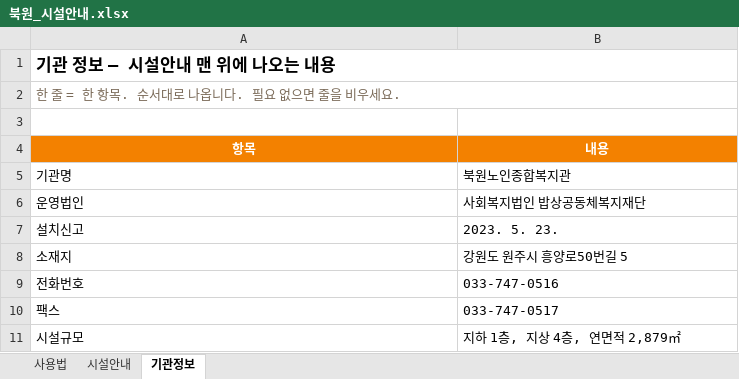
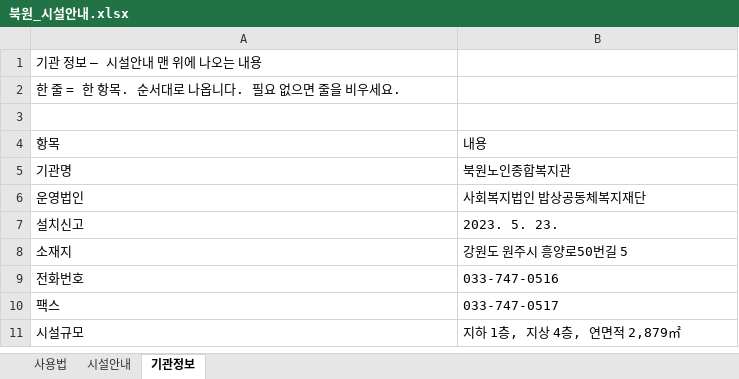
Before and after one commit to bukwonsenior/homepage, an Excel workbook: 북원_시설안내.xlsx, sheet 기관정보, drawn as a sheet; values as stored, in another font and other column widths than the file's, no borders; the diff names each change by its address in the sheet, - before the commit and + after, or states it on an @@ line.

```diff
--- a/북원_시설안내.xlsx (sheet 기관정보)
+++ b/북원_시설안내.xlsx (sheet 기관정보)
-A1 bold: on
+A1 bold: off, text size: smaller
-A1:B1 merged
-A2 text colour: #7A6A58
+A2 text colour: black
-A2:B2 merged
@@ A4:B4 fill: #F38100 → none, bold: on → off, text colour: #FFFFFF → black, alignment: center → left @@
```
Also changed, not shown: sheet 시설안내, sheet 사용법, 1 other file.
